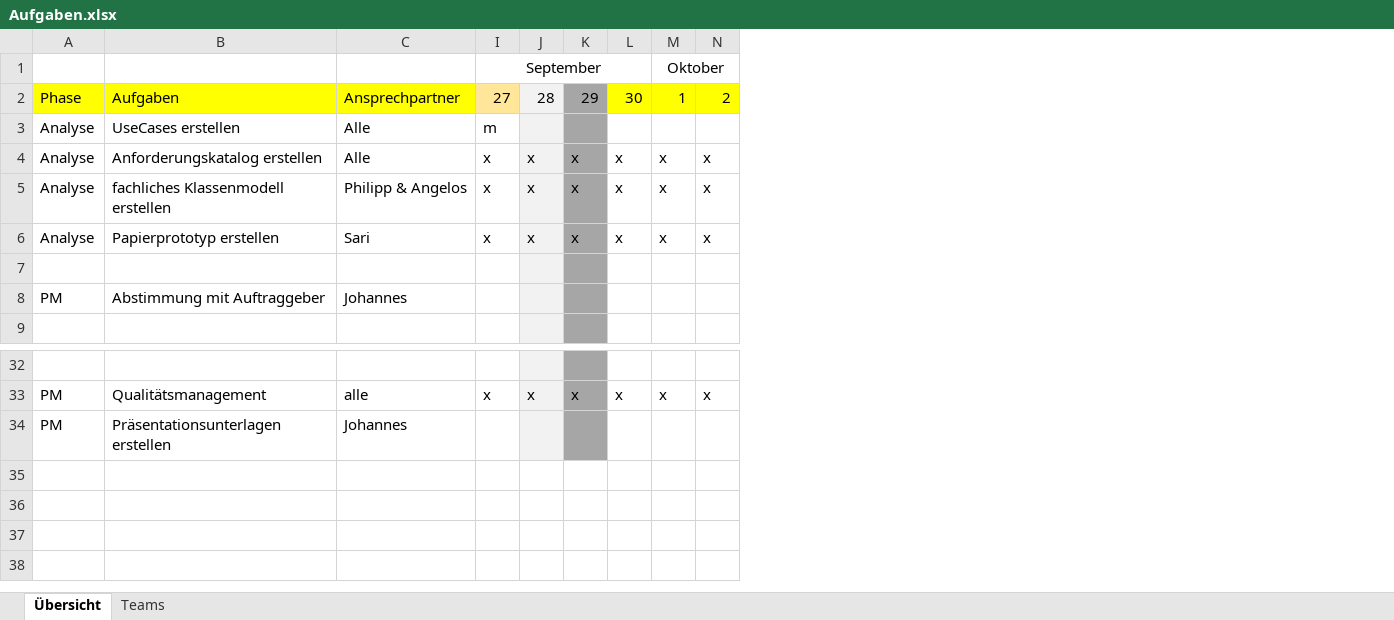
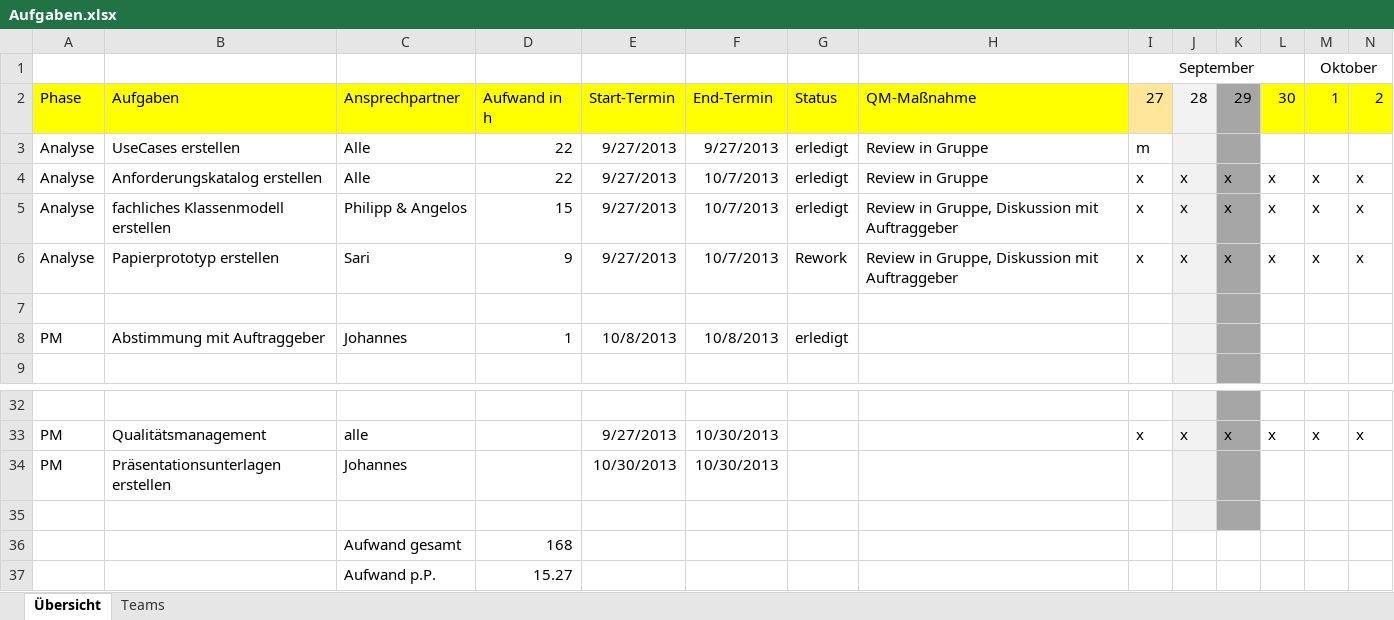
Before and after one commit to DanJoeHa/Fallstudie, an Excel workbook: Projektmanagement/Aufgaben.xlsx, sheet Übersicht, drawn as a sheet; only a part is shown, gaps mark what is left out; values as stored, in another font and other column widths than the file's, no borders; conditional formats not drawn; rows hold the shown columns only; the diff names each change by its address in the sheet, - before the commit and + after, or states it on an @@ line.

Commit message:
Gesamtaufwand und Hinterlegung Status Aufgaben

```diff
--- a/Projektmanagement/Aufgaben.xlsx (sheet Übersicht)
+++ b/Projektmanagement/Aufgaben.xlsx (sheet Übersicht)
@@ column D unhidden, rows 2-8: Aufwand in h | 22 | 22 | 15 | 9 |  | 1 @@
@@ column E unhidden, rows 2-8: Start-Termin | 9/27/2013 | 9/27/2013 | 9/27/2013 | 9/27/2013 |  | 10/8/2013; rows 33-34: 9/27/2013 | 10/30/2013 @@
@@ column F unhidden, rows 2-8: End-Termin | 9/27/2013 | 10/7/2013 | 10/7/2013 | 10/7/2013 |  | 10/8/2013; rows 33-34: 10/30/2013 | 10/30/2013 @@
@@ column G unhidden, rows 2-8: Status | erledigt | erledigt | erledigt | Rework |  | erledigt @@
@@ column H unhidden, rows 2-6: QM-Maßnahme | Review in Gruppe | Review in Gruppe | Review in Gruppe, Diskussion mit Auftraggeber | Review in Gruppe, Diskussion mit Auftraggeber @@
+row 35: (empty)
+row 36:  |  | Aufwand gesamt | 168
+row 37:  |  | Aufwand p.P. | 15.27
```
